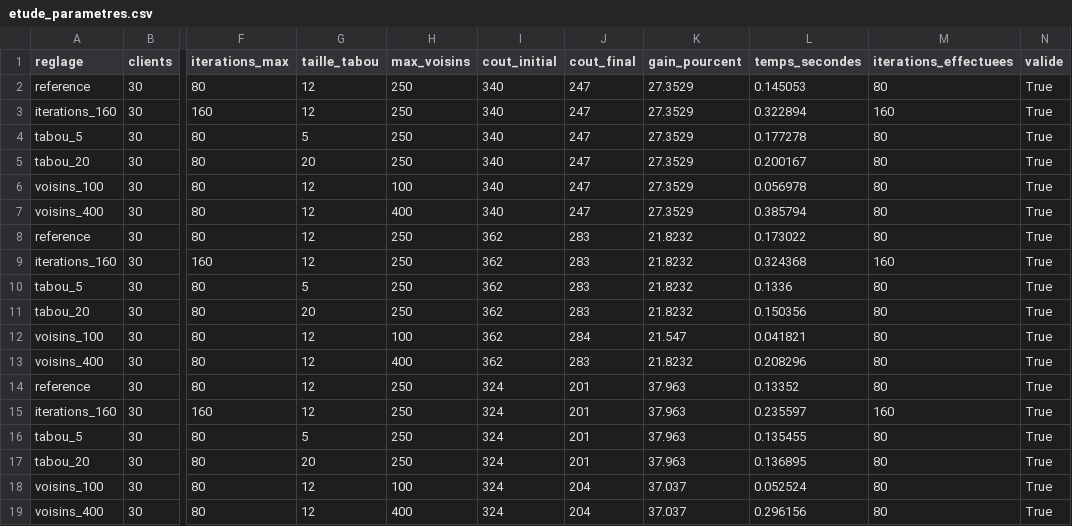
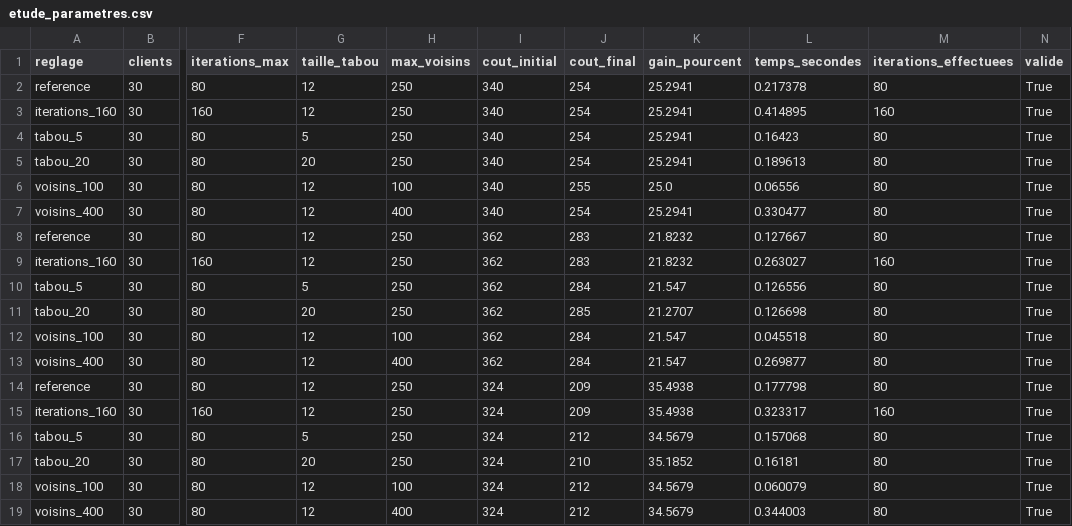
Before and after one commit to manuelCan-Do-IT/Livrable_1_Modelisation_ADEME, a CSV file: resultats_cvrptw/02_parametres/etude_parametres.csv, drawn as a sheet; only a part is shown, gaps mark what is left out; the diff names each change by its address in the sheet, - before the commit and + after, or states it on an @@ line.

```diff
--- a/resultats_cvrptw/02_parametres/etude_parametres.csv
+++ b/resultats_cvrptw/02_parametres/etude_parametres.csv
-J2:J5 (cout_final): 247
+J2:J5 (cout_final): 254
-K2:K5 (gain_pourcent): 27.3529
+K2:K5 (gain_pourcent): 25.2941
-L2 (temps_secondes): 0.145053
+L2 (temps_secondes): 0.217378
-L3 (temps_secondes): 0.322894
+L3 (temps_secondes): 0.414895
-L4 (temps_secondes): 0.177278
+L4 (temps_secondes): 0.16423
-L5 (temps_secondes): 0.200167
+L5 (temps_secondes): 0.189613
-J6 (cout_final): 247
+J6 (cout_final): 255
-K6 (gain_pourcent): 27.3529
+K6 (gain_pourcent): 25.0
-L6 (temps_secondes): 0.056978
+L6 (temps_secondes): 0.06556
-J7 (cout_final): 247
+J7 (cout_final): 254
-K7 (gain_pourcent): 27.3529
+K7 (gain_pourcent): 25.2941
-L7 (temps_secondes): 0.385794
+L7 (temps_secondes): 0.330477
-L8 (temps_secondes): 0.173022
+L8 (temps_secondes): 0.127667
-L9 (temps_secondes): 0.324368
+L9 (temps_secondes): 0.263027
-J10 (cout_final): 283
+J10 (cout_final): 284
-K10 (gain_pourcent): 21.8232
+K10 (gain_pourcent): 21.547
-L10 (temps_secondes): 0.1336
+L10 (temps_secondes): 0.126556
-J11 (cout_final): 283
+J11 (cout_final): 285
-K11 (gain_pourcent): 21.8232
+K11 (gain_pourcent): 21.2707
-L11 (temps_secondes): 0.150356
+L11 (temps_secondes): 0.126698
-L12 (temps_secondes): 0.041821
+L12 (temps_secondes): 0.045518
-J13 (cout_final): 283
+J13 (cout_final): 284
-K13 (gain_pourcent): 21.8232
+K13 (gain_pourcent): 21.547
-L13 (temps_secondes): 0.208296
+L13 (temps_secondes): 0.269877
-J14:J15 (cout_final): 201
+J14:J15 (cout_final): 209
-K14:K15 (gain_pourcent): 37.963
+K14:K15 (gain_pourcent): 35.4938
-L14 (temps_secondes): 0.13352
+L14 (temps_secondes): 0.177798
-L15 (temps_secondes): 0.235597
+L15 (temps_secondes): 0.323317
-J16 (cout_final): 201
+J16 (cout_final): 212
-K16 (gain_pourcent): 37.963
+K16 (gain_pourcent): 34.5679
-L16 (temps_secondes): 0.135455
+L16 (temps_secondes): 0.157068
-J17 (cout_final): 201
+J17 (cout_final): 210
-K17 (gain_pourcent): 37.963
+K17 (gain_pourcent): 35.1852
-L17 (temps_secondes): 0.136895
+L17 (temps_secondes): 0.16181
-J18:J19 (cout_final): 204
+J18:J19 (cout_final): 212
-K18:K19 (gain_pourcent): 37.037
+K18:K19 (gain_pourcent): 34.5679
-L18 (temps_secondes): 0.052524
+L18 (temps_secondes): 0.060079
-L19 (temps_secondes): 0.296156
+L19 (temps_secondes): 0.344003
```
Also changed, not shown: resultats_cvrptw/01_instances/convergence_30_clients.csv, resultats_cvrptw/01_instances/resultats_60_instances.csv, 16 other files.
